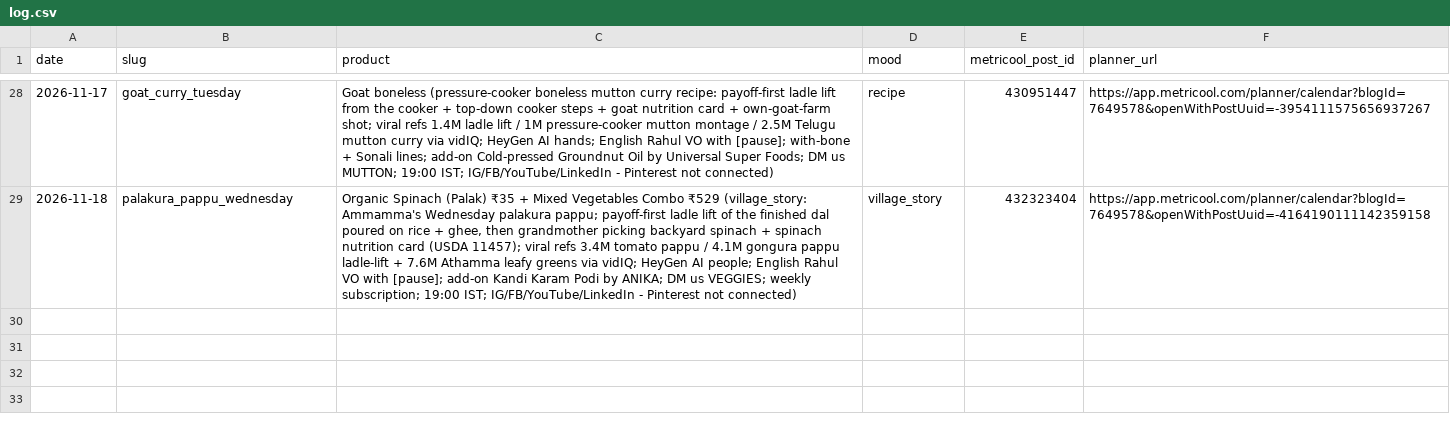
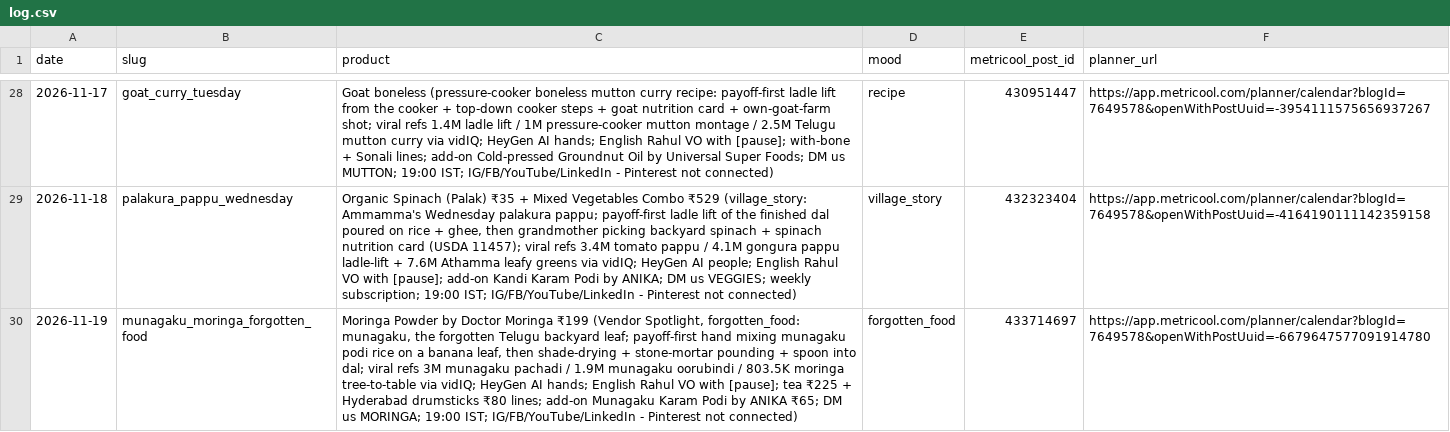
Before and after one commit to gjsgopi-dev/pureorganiczone-reels, a CSV file: log.csv, drawn as a sheet; only a part is shown, gaps mark what is left out; the diff names each change by its address in the sheet, - before the commit and + after, or states it on an @@ line.

```diff
--- a/log.csv
+++ b/log.csv
+row 30: 2026-11-19 | munagaku_moringa_forgotten_food | Moringa Powder by Doctor Moringa ₹199 (Vendor Spotlight, forgotten_food: munagaku, the forgotten Telugu backyard leaf; payoff-first hand mixing munagaku podi rice on a banana leaf, then shade-drying + stone-mortar pounding + spoon into dal; viral refs 3M munagaku pachadi / 1.9M munagaku oorubindi / 803.5K moringa tree-to-table via vidIQ; HeyGen AI hands; English Rahul VO with [pause]; tea ₹225 + Hyderabad drumsticks ₹80 lines; add-on Munagaku Karam Podi by ANIKA ₹65; DM us MORINGA; 19:00 IST; IG/FB/YouTube/LinkedIn - Pinterest not connected) | forgotten_food | 433714697 | https://app.metricool.com/planner/calendar?blogId=7649578&openWithPostUuid=-6679647577091914780
```
Also changed, not shown: insights/reel_sales.csv, 1 other file.
